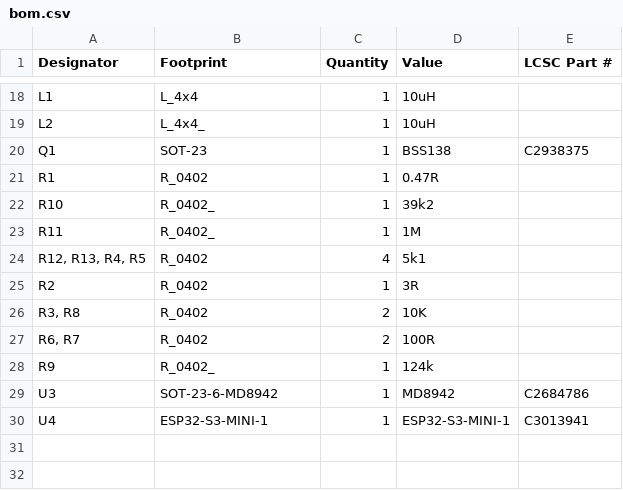
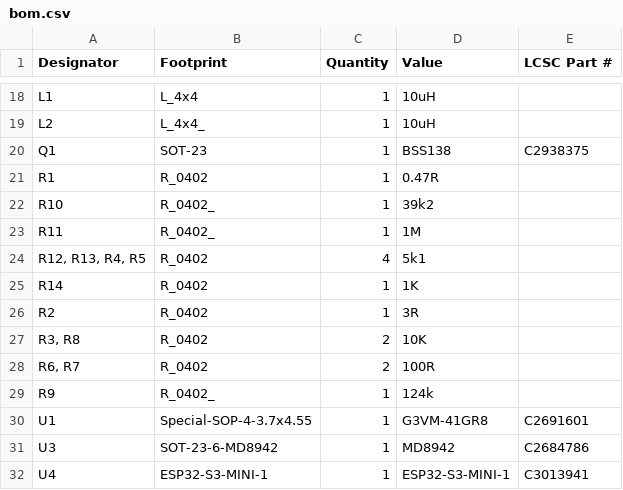
Before and after one commit to revk/ESP32-GFX, a CSV file: PCB/EPD75/production/bom.csv, drawn as a sheet; only a part is shown, gaps mark what is left out; the diff names each change by its address in the sheet, - before the commit and + after, or states it on an @@ line.

```diff
--- a/PCB/EPD75/production/bom.csv
+++ b/PCB/EPD75/production/bom.csv
+row 25: R14 | R_0402 | 1 | 1K
+row 30: U1 | Special-SOP-4-3.7x4.55 | 1 | G3VM-41GR8 | C2691601
```
Also changed, not shown: PCB/EPD75/production/designators.csv, PCB/EPD75/production/positions.csv, 5 other files.
